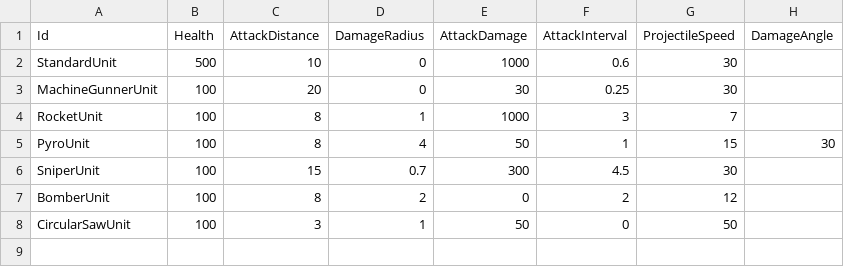
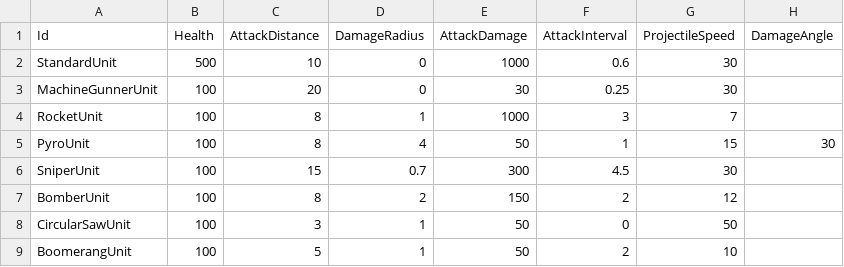
Before and after one commit to KonstantKuz/SuperpowerSquad, a CSV file: Assets/Resources/Configs/PlayerUnit.csv, drawn as a sheet.

Commit message:
add boomerang unit

```diff
--- a/Assets/Resources/Configs/PlayerUnit.csv
+++ b/Assets/Resources/Configs/PlayerUnit.csv
@@ -6,3 +6,4 @@ PyroUnit,100,8,4,50,1,15,30
 SniperUnit,100,15,0.7,300,4.5,30,
-BomberUnit,100,8,2,0,2,12,
+BomberUnit,100,8,2,150,2,12,
 CircularSawUnit,100,3,1,50,0,50,
+BoomerangUnit,100,5,1,50,2,10,
```
Also changed, not shown: 14 other files.
